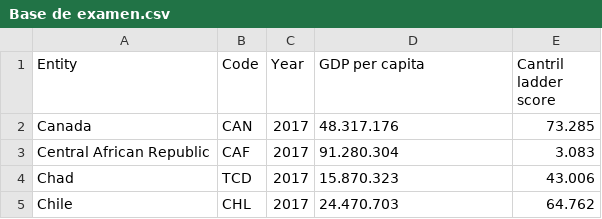
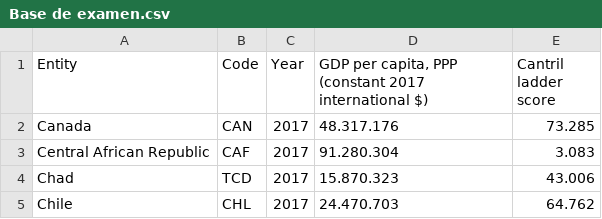
Before and after one commit to ChristianLuzV97/Examenpart1, a CSV file: Base de examen.csv, drawn as a sheet; only a part is shown.

Commit message:
Add files via upload

```diff
--- a/Base de examen.csv
+++ b/Base de examen.csv
@@ -1,2 +1,2 @@
-Entity;Code;Year;GDP per capita;Cantril ladder score
+Entity;Code;Year;GDP per capita, PPP (constant 2017 international $);Cantril ladder score
 Canada;CAN;2017;48.317.176;73.285
```
